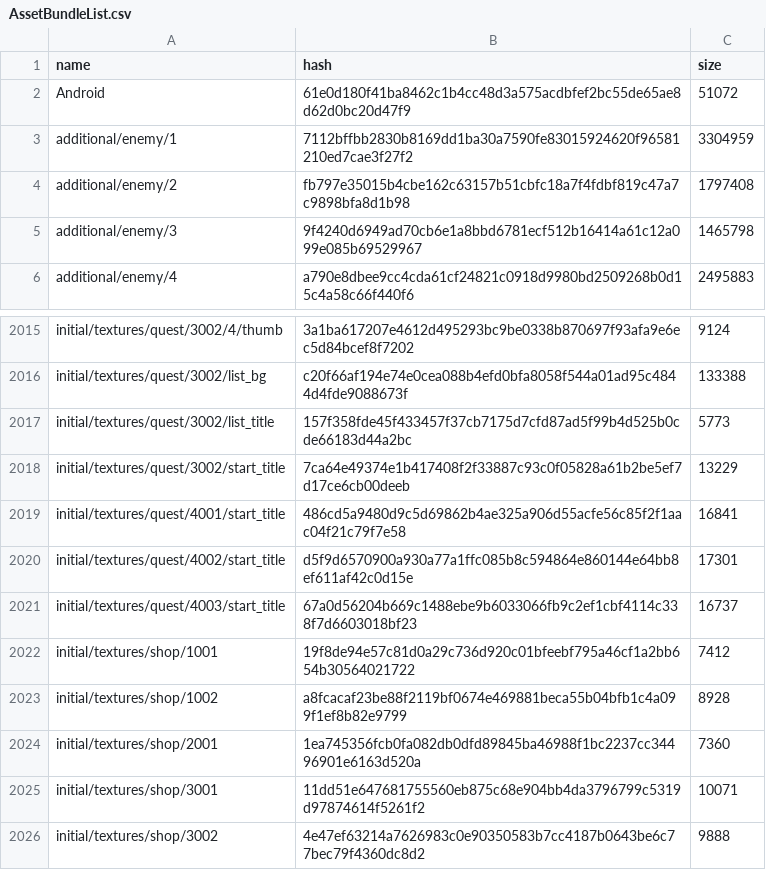
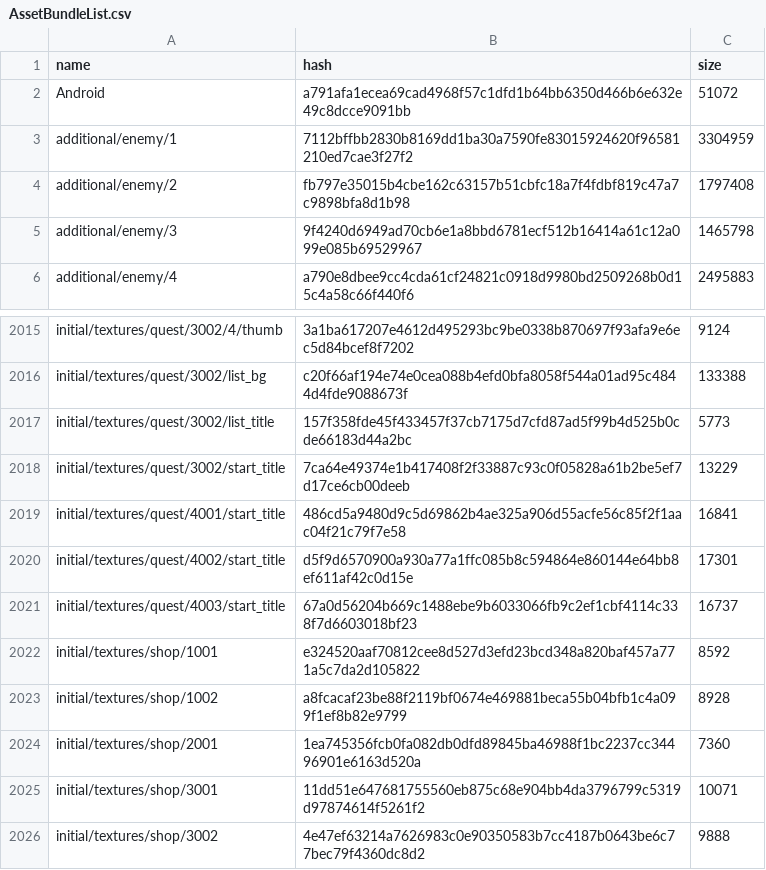
Before and after one commit to onederappli/SF_AB_Android, a CSV file: 106/AssetBundleList.csv, drawn as a sheet; only a part is shown, gaps mark what is left out.

```diff
--- a/106/AssetBundleList.csv
+++ b/106/AssetBundleList.csv
@@ -1,3 +1,3 @@
 name,hash,size
-Android,61e0d180f41ba8462c1b4cc48d3a575acdbfef2bc55de65ae8d62d0bc20d47f9,51072
+Android,a791afa1ecea69cad4968f57c1dfd1b64bb6350d466b6e632e49c8dcce9091bb,51072
 additional/enemy/1,7112bffbb2830b8169dd1ba30a7590fe83015924620f96581210ed7cae3f27f2,3304959
@@ -2021,3 +2021,3 @@ initial/textures/quest/4002/start_title,d5f9d6570900a930a77a1ffc085b8c594864e860
 initial/textures/quest/4003/start_title,67a0d56204b669c1488ebe9b6033066fb9c2ef1cbf4114c338f7d6603018bf23,16737
-initial/textures/shop/1001,19f8de94e57c81d0a29c736d920c01bfeebf795a46cf1a2bb654b30564021722,7412
+initial/textures/shop/1001,e324520aaf70812cee8d527d3efd23bcd348a820baf457a771a5c7da2d105822,8592
 initial/textures/shop/1002,a8fcacaf23be88f2119bf0674e469881beca55b04bfb1c4a099f1ef8b82e9799,8928
```
Also changed, not shown: 4 other files.
